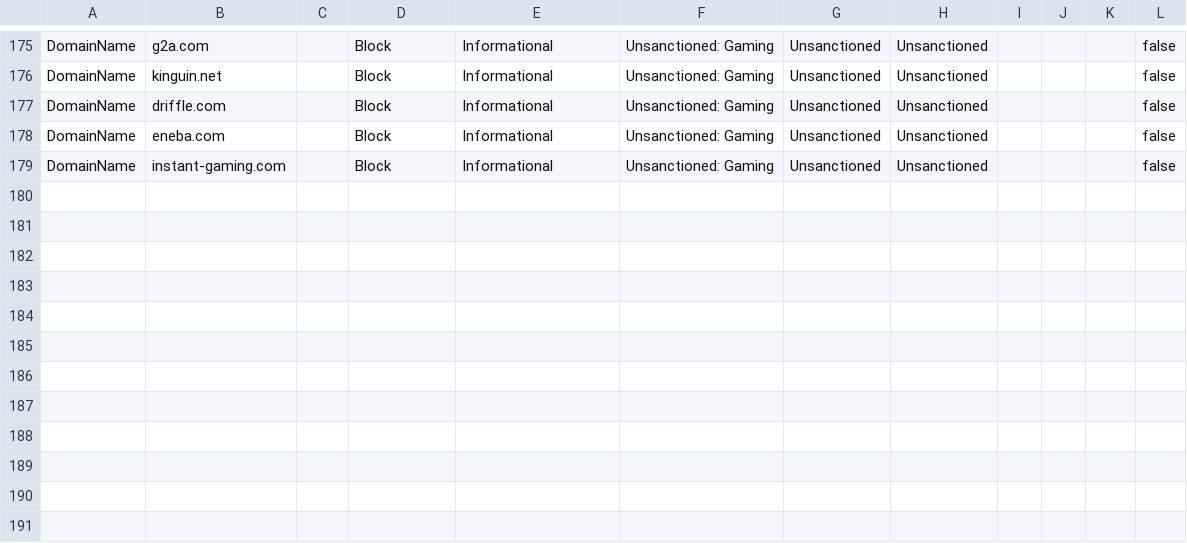
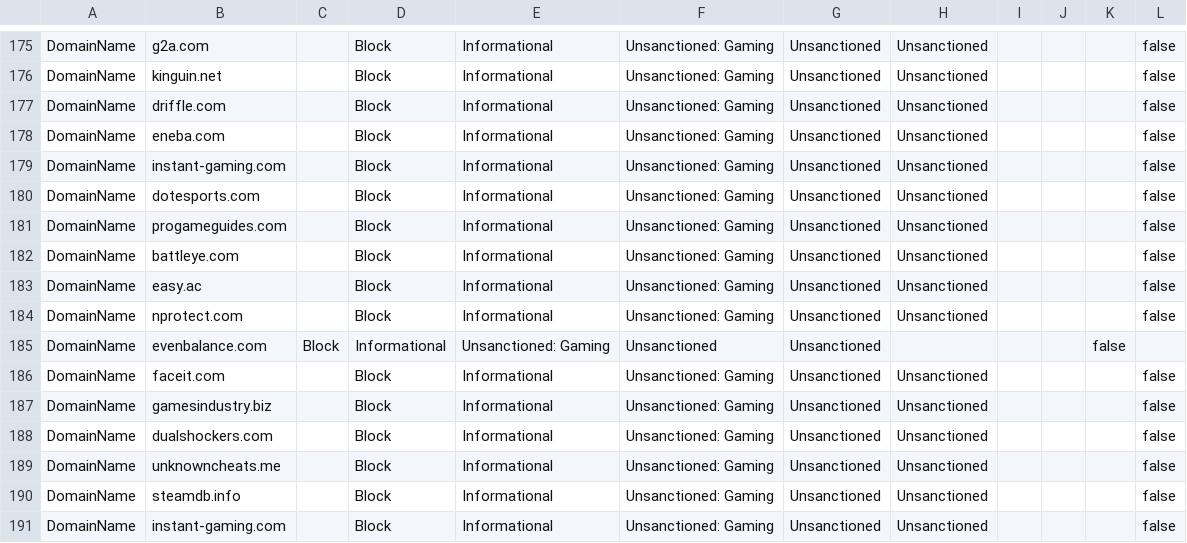
Before and after one commit to jkerai1/SoftwareCertificates, a CSV file: Bulk-IOC-CSVs/Gaming.csv, drawn as a sheet; only a part is shown, gaps mark what is left out; the diff names each change by its address in the sheet, - before the commit and + after, or states it on an @@ line.

Commit message:
Update Gaming.csv

```diff
--- a/Bulk-IOC-CSVs/Gaming.csv
+++ b/Bulk-IOC-CSVs/Gaming.csv
+row 180: DomainName | dotesports.com |  | Block | Informational | Unsanctioned: Gaming | Unsanctioned | Unsanctioned |  |  |  | false
+row 181: DomainName | progameguides.com |  | Block | Informational | Unsanctioned: Gaming | Unsanctioned | Unsanctioned |  |  |  | false
+row 182: DomainName | battleye.com |  | Block | Informational | Unsanctioned: Gaming | Unsanctioned | Unsanctioned |  |  |  | false
+row 183: DomainName | easy.ac |  | Block | Informational | Unsanctioned: Gaming | Unsanctioned | Unsanctioned |  |  |  | false
+row 184: DomainName | nprotect.com |  | Block | Informational | Unsanctioned: Gaming | Unsanctioned | Unsanctioned |  |  |  | false
+row 185: DomainName | evenbalance.com | Block | Informational | Unsanctioned: Gaming | Unsanctioned | Unsanctioned |  |  |  | false
+row 186: DomainName | faceit.com |  | Block | Informational | Unsanctioned: Gaming | Unsanctioned | Unsanctioned |  |  |  | false
+row 187: DomainName | gamesindustry.biz |  | Block | Informational | Unsanctioned: Gaming | Unsanctioned | Unsanctioned |  |  |  | false
+row 188: DomainName | dualshockers.com |  | Block | Informational | Unsanctioned: Gaming | Unsanctioned | Unsanctioned |  |  |  | false
+row 189: DomainName | unknowncheats.me |  | Block | Informational | Unsanctioned: Gaming | Unsanctioned | Unsanctioned |  |  |  | false
+row 190: DomainName | steamdb.info |  | Block | Informational | Unsanctioned: Gaming | Unsanctioned | Unsanctioned |  |  |  | false
+row 191: DomainName | instant-gaming.com |  | Block | Informational | Unsanctioned: Gaming | Unsanctioned | Unsanctioned |  |  |  | false
```
